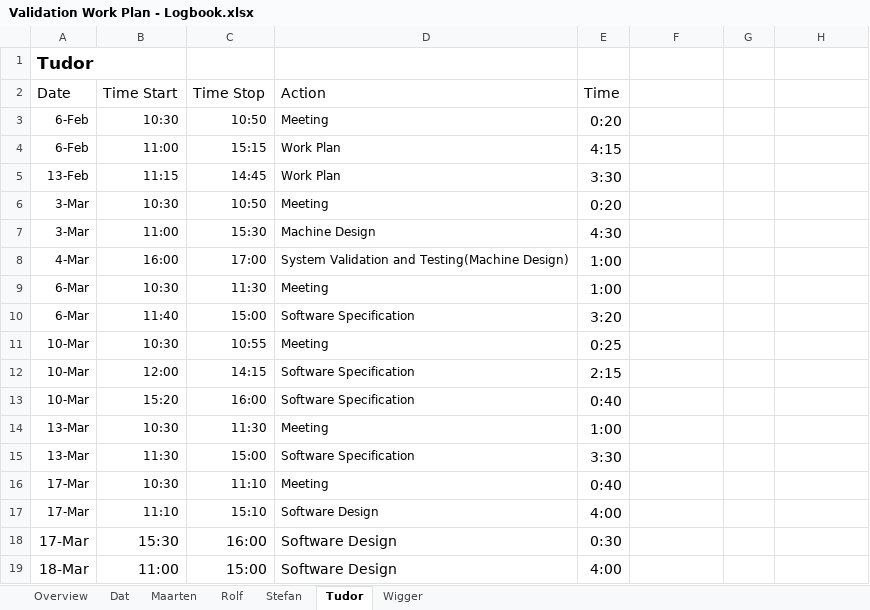
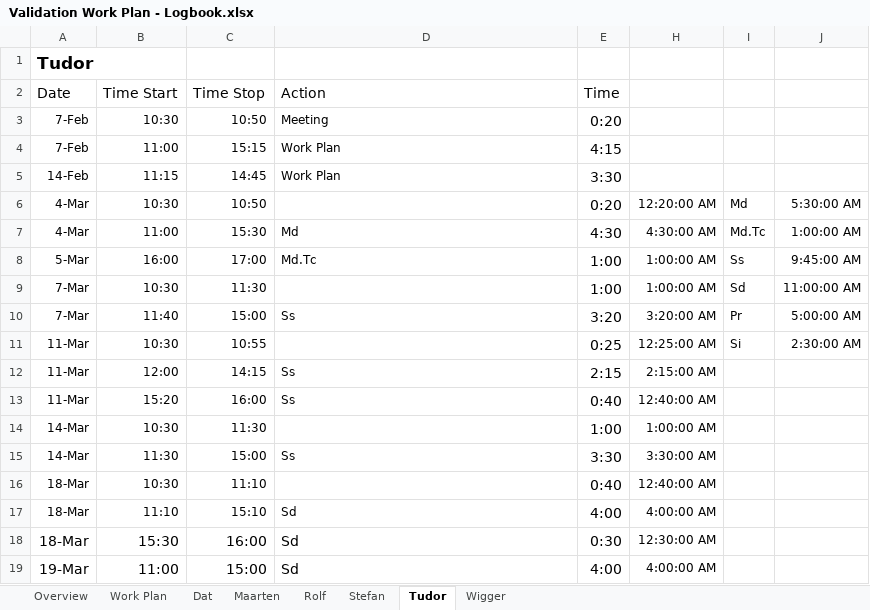
Before and after one commit to Boelensman1/DBL-Embedded-Systems, an Excel workbook: Final-Report/Process part/Validation Work Plan - Logbook.xlsx, sheet Tudor, drawn as a sheet; only a part is shown; values as stored, in another font and other column widths than the file's, no borders; conditional formats not drawn; removed rows and columns are numbered as before the commit, all else as after; the diff covers the shown part only; the diff names each change by its address in the sheet, - before the commit and + after, or states it on an @@ line.

```diff
--- a/Final-Report/Process part/Validation Work Plan - Logbook.xlsx (sheet Tudor)
+++ b/Final-Report/Process part/Validation Work Plan - Logbook.xlsx (sheet Tudor)
+sheet tab: Work Plan
-A3:A4 (Date): 6-Feb
+A3:A4 (Date): 7-Feb
-A5 (Date): 13-Feb
+A5 (Date): 14-Feb
-row 6: 3-Mar | 10:30 | 10:50 | Meeting | 0:20
-row 7: 3-Mar | 11:00 | 15:30 | Machine Design | 4:30
-row 8: 4-Mar | 16:00 | 17:00 | System Validation and Testing(Machine Design) | 1:00
-row 9: 6-Mar | 10:30 | 11:30 | Meeting | 1:00
-row 10: 6-Mar | 11:40 | 15:00 | Software Specification | 3:20
-row 11: 10-Mar | 10:30 | 10:55 | Meeting | 0:25
+row 6: 4-Mar | 10:30 | 10:50 |  | 0:20 | 12:20:00 AM | Md | 5:30:00 AM
+row 7: 4-Mar | 11:00 | 15:30 | Md | 4:30 | 4:30:00 AM | Md.Tc | 1:00:00 AM
+row 8: 5-Mar | 16:00 | 17:00 | Md.Tc | 1:00 | 1:00:00 AM | Ss | 9:45:00 AM
+row 9: 7-Mar | 10:30 | 11:30 |  | 1:00 | 1:00:00 AM | Sd | 11:00:00 AM
+row 10: 7-Mar | 11:40 | 15:00 | Ss | 3:20 | 3:20:00 AM | Pr | 5:00:00 AM
+row 11: 11-Mar | 10:30 | 10:55 |  | 0:25 | 12:25:00 AM | Si | 2:30:00 AM
-A12:A13 (Date): 10-Mar
+A12:A13 (Date): 11-Mar
-D12:D13 (Action): Software Specification
+D12:D13 (Action): Ss
-H12: (empty)
+H12: 2:15:00 AM
-H13: (empty)
+H13: 12:40:00 AM
-A14:A15 (Date): 13-Mar
+A14:A15 (Date): 14-Mar
-D14 (Action): Meeting
+D14 (Action): (empty)
-H14: (empty)
+H14: 1:00:00 AM
-D15 (Action): Software Specification
+D15 (Action): Ss
-H15: (empty)
+H15: 3:30:00 AM
-A16:A18 (Date): 17-Mar
+A16:A18 (Date): 18-Mar
-D16 (Action): Meeting
+D16 (Action): (empty)
-H16: (empty)
+H16: 12:40:00 AM
-D17:D19 (Action): Software Design
+D17:D19 (Action): Sd
-H17: (empty)
+H17: 4:00:00 AM
-H18: (empty)
+H18: 12:30:00 AM
-A19 (Date): 18-Mar
+A19 (Date): 19-Mar
-H19: (empty)
+H19: 4:00:00 AM
```
Also changed, not shown: 18 edited cells elsewhere in this sheet, sheet Wigger, sheet Stefan, sheet Rolf, sheet Maarten, sheet Overview, sheet Dat, formulas that keep their value, hidden cells.
